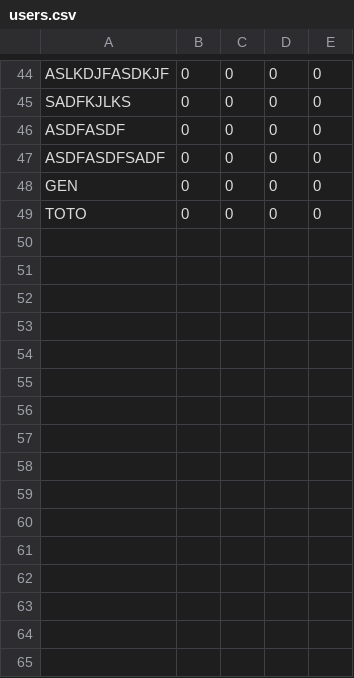
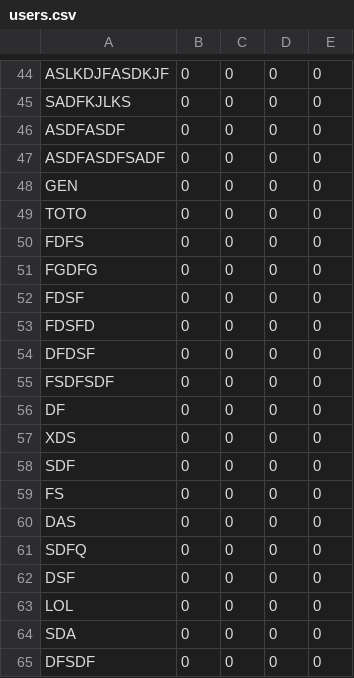
Before and after one commit to vingt-2/Astronoids, a CSV file: Asteroids/resources/CSV/users.csv, drawn as a sheet; only a part is shown, gaps mark what is left out; the diff names each change by its address in the sheet, - before the commit and + after, or states it on an @@ line.

```diff
--- a/Asteroids/resources/CSV/users.csv
+++ b/Asteroids/resources/CSV/users.csv
+row 50: FDFS | 0 | 0 | 0 | 0
+row 51: FGDFG | 0 | 0 | 0 | 0
+row 52: FDSF | 0 | 0 | 0 | 0
+row 53: FDSFD | 0 | 0 | 0 | 0
+row 54: DFDSF | 0 | 0 | 0 | 0
+row 55: FSDFSDF | 0 | 0 | 0 | 0
+row 56: DF | 0 | 0 | 0 | 0
+row 57: XDS | 0 | 0 | 0 | 0
+row 58: SDF | 0 | 0 | 0 | 0
+row 59: FS | 0 | 0 | 0 | 0
+row 60: DAS | 0 | 0 | 0 | 0
+row 61: SDFQ | 0 | 0 | 0 | 0
+row 62: DSF | 0 | 0 | 0 | 0
+row 63: LOL | 0 | 0 | 0 | 0
+row 64: SDA | 0 | 0 | 0 | 0
+row 65: DFSDF | 0 | 0 | 0 | 0
```
Also changed, not shown: 5 other files.
